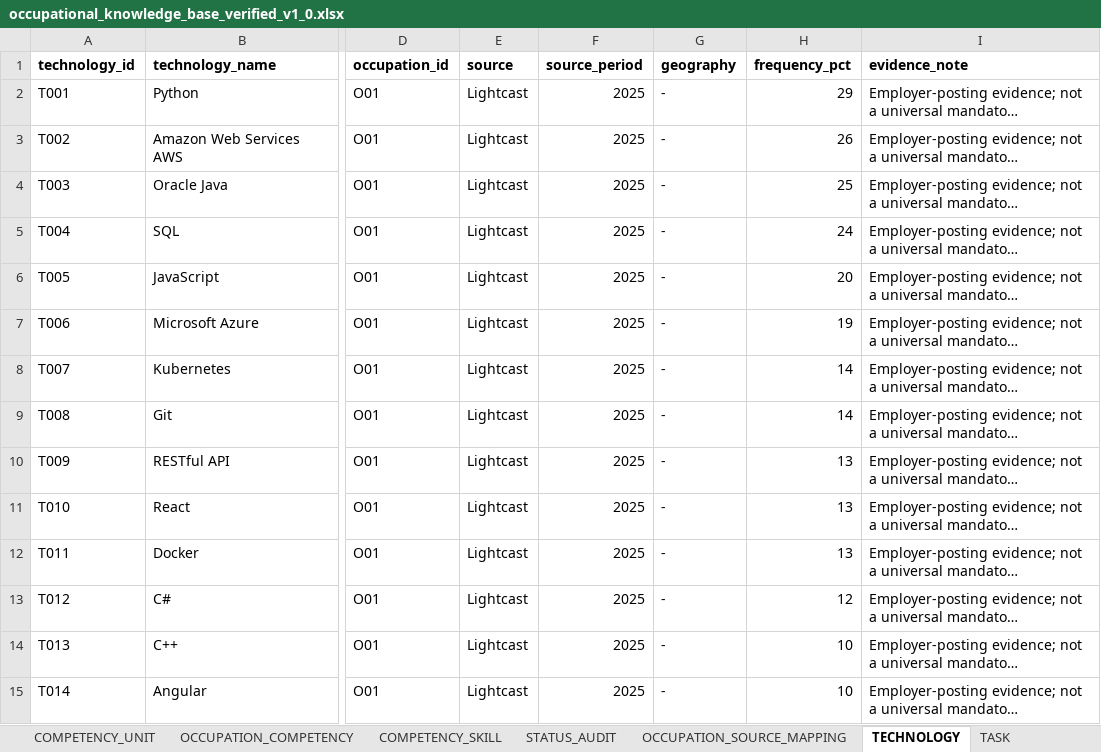
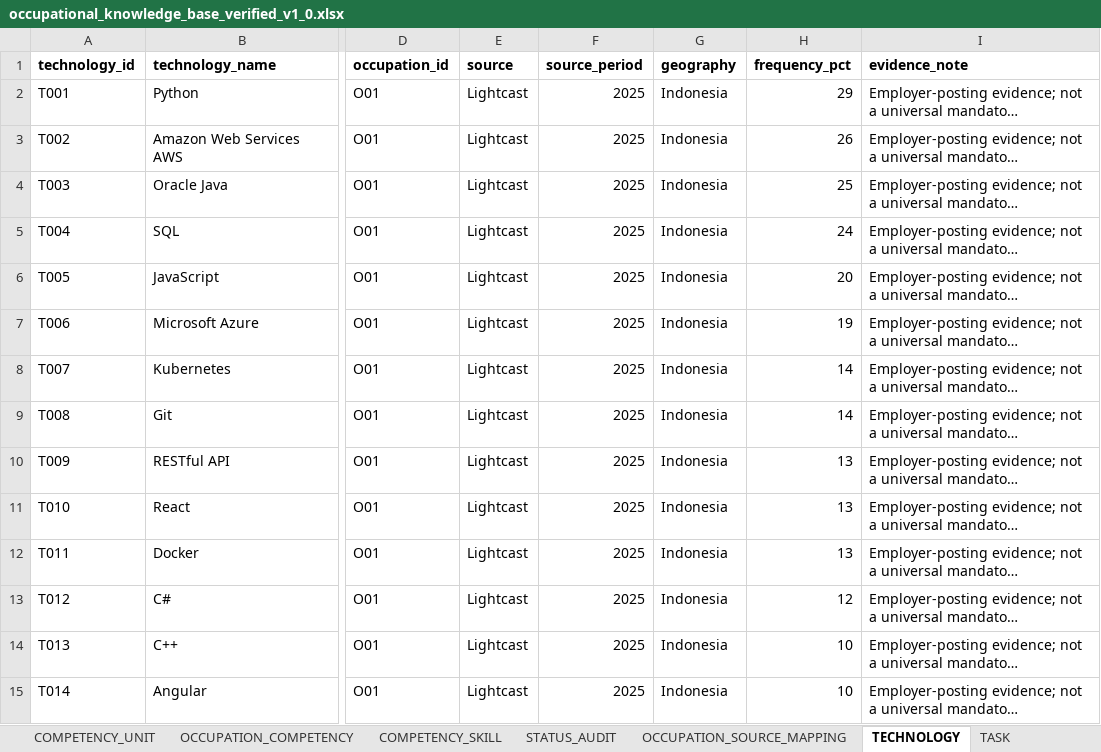
Before and after one commit to alizzati/career-intelligence, an Excel workbook: data/occupational_knowledge_base_verified_v1_0.xlsx, sheet TECHNOLOGY, drawn as a sheet; only a part is shown, gaps mark what is left out; long unchanged cells end in …; values as stored, in another font and other column widths than the file's, no borders; the diff covers the shown part only; the diff names each change by its address in the sheet, - before the commit and + after, or states it on an @@ line.

```diff
--- a/data/occupational_knowledge_base_verified_v1_0.xlsx (sheet TECHNOLOGY)
+++ b/data/occupational_knowledge_base_verified_v1_0.xlsx (sheet TECHNOLOGY)
-G2:G15 (geography): -
+G2:G15 (geography): Indonesia
```
Also changed, not shown: 106 edited cells elsewhere in this sheet, sheet TASK, sheet CAREER_SKILL, sheet CAREER_OCCUPATION, sheet COMPETENCY_SKILL, sheet OCCUPATION, sheet OCCUPATION_SOURCE_MAPPING, 2 more sheets, 28 other files.
